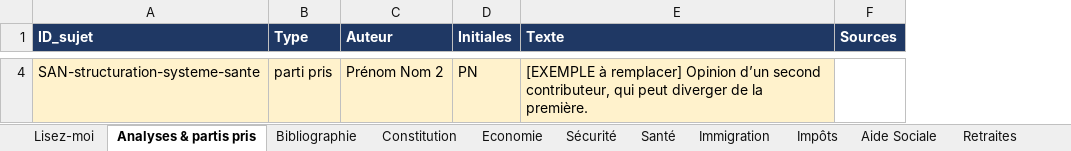
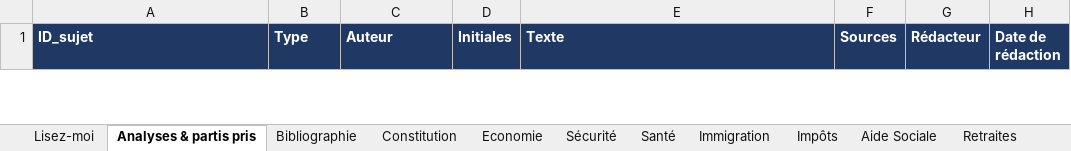
Before and after one commit to Lutincompris67/comparateur-2027, an Excel workbook: Comparateur_2027_source_1.xlsx, sheet Analyses & partis pris, drawn as a sheet; only a part is shown, gaps mark what is left out; values as stored, in another font and other column widths than the file's, no borders; removed rows and columns are numbered as before the commit, all else as after; the diff covers the shown part only; the diff names each change by its address in the sheet, - before the commit and + after, or states it on an @@ line.

```diff
--- a/Comparateur_2027_source_1.xlsx (sheet Analyses & partis pris)
+++ b/Comparateur_2027_source_1.xlsx (sheet Analyses & partis pris)
+column G (Rédacteur), empty
+column H (Date de rédaction), empty
-row 4: SAN-structuration-systeme-sante | parti pris | Prénom Nom 2 | PN | [EXEMPLE à remplacer] Opinion d’un second contributeur, qui peut diverger de la première.
```
Also changed, not shown: 1 added row and 2 removed rows elsewhere in this sheet, sheet Bibliographie, sheet Numérique & IA, sheet Ecole, sheet Environnement, sheet Lisez-moi, sheet Journal, 30 more sheets, other sheet tabs.
